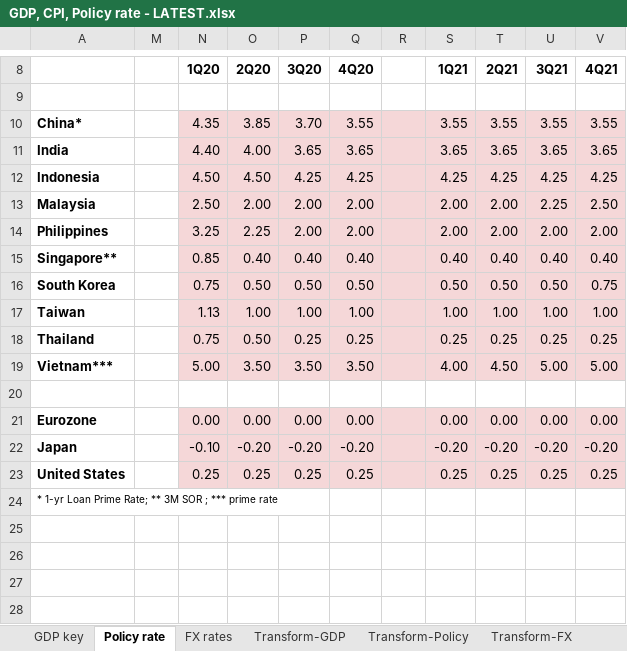
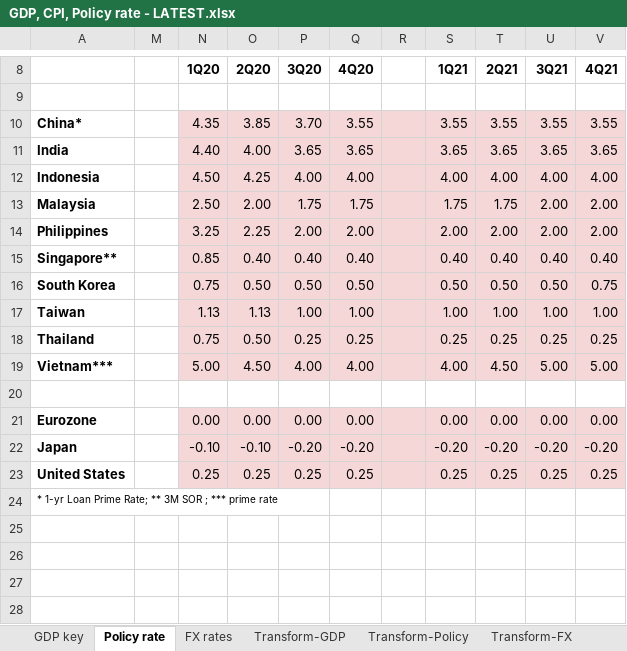
Before and after one commit to DT345/hello-world, an Excel workbook: GDP, CPI, Policy rate - LATEST.xlsx, sheet Policy rate, drawn as a sheet; only a part is shown, gaps mark what is left out; values as stored, in another font and other column widths than the file's, no borders; removed rows and columns are numbered as before the commit, all else as after; the diff names each change by its address in the sheet, - before the commit and + after, or states it on an @@ line.

```diff
--- a/GDP, CPI, Policy rate - LATEST.xlsx (sheet Policy rate)
+++ b/GDP, CPI, Policy rate - LATEST.xlsx (sheet Policy rate)
-row 12: Indonesia |  | 4.50 | 4.50 | 4.25 | 4.25 |  | 4.25 | 4.25 | 4.25 | 4.25
+row 12: Indonesia |  | 4.50 | 4.25 | 4.00 | 4.00 |  | 4.00 | 4.00 | 4.00 | 4.00
-P13 (3Q20): 2.00
+P13 (3Q20): 1.75
-Q13 (4Q20): 2.00
+Q13 (4Q20): 1.75
-S13 (1Q21): 2.00
+S13 (1Q21): 1.75
-T13 (2Q21): 2.00
+T13 (2Q21): 1.75
-U13 (3Q21): 2.25
+U13 (3Q21): 2.00
-V13 (4Q21): 2.50
+V13 (4Q21): 2.00
-O17 (2Q20): 1.00
+O17 (2Q20): 1.13
-O19 (2Q20): 3.50
+O19 (2Q20): 4.50
-P19 (3Q20): 3.50
+P19 (3Q20): 4.00
-Q19 (4Q20): 3.50
+Q19 (4Q20): 4.00
-O22 (2Q20): -0.20
+O22 (2Q20): -0.10
```
Also changed, not shown: sheet Transform-Policy, sheet GDP key.
